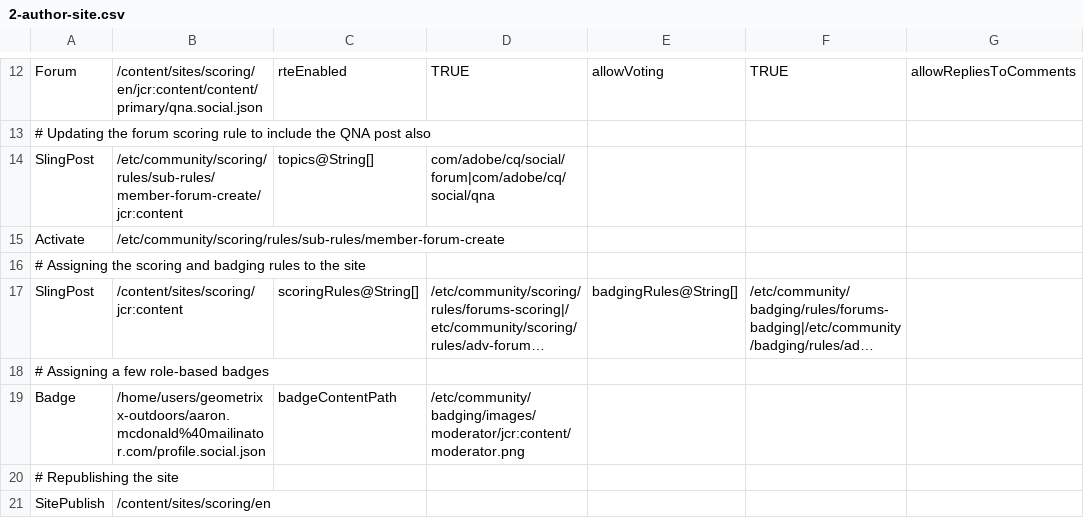
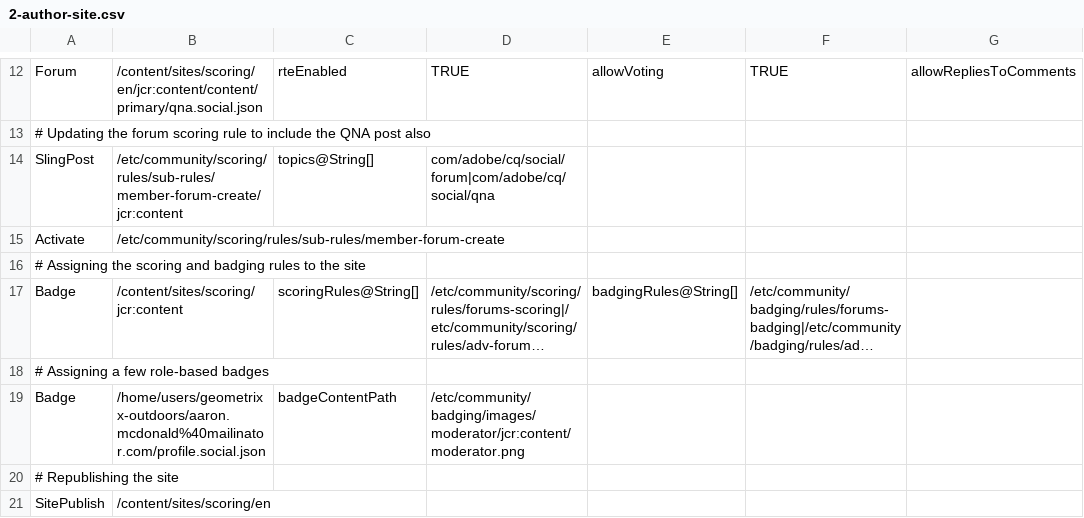
Before and after one commit to connectthefuture/aem-demo-machine, a CSV file: dist/community/maven/scoring/src/main/content/jcr_root/etc/community/scoringdemo/2-author-site.csv, drawn as a sheet; only a part is shown, gaps mark what is left out; long unchanged cells end in …; the diff names each change by its address in the sheet, - before the commit and + after, or states it on an @@ line.

```diff
--- a/dist/community/maven/scoring/src/main/content/jcr_root/etc/community/scoringdemo/2-author-site.csv
+++ b/dist/community/maven/scoring/src/main/content/jcr_root/etc/community/scoringdemo/2-author-site.csv
-A17: SlingPost
+A17: Badge
```
Also changed, not shown: dist/community/maven/reference/src/main/content/jcr_root/etc/community/reference/2-author-site.csv, dist/community/maven/reference/src/main/content/jcr_root/etc/community/reference/3-publish-content.csv, 14 other files.
